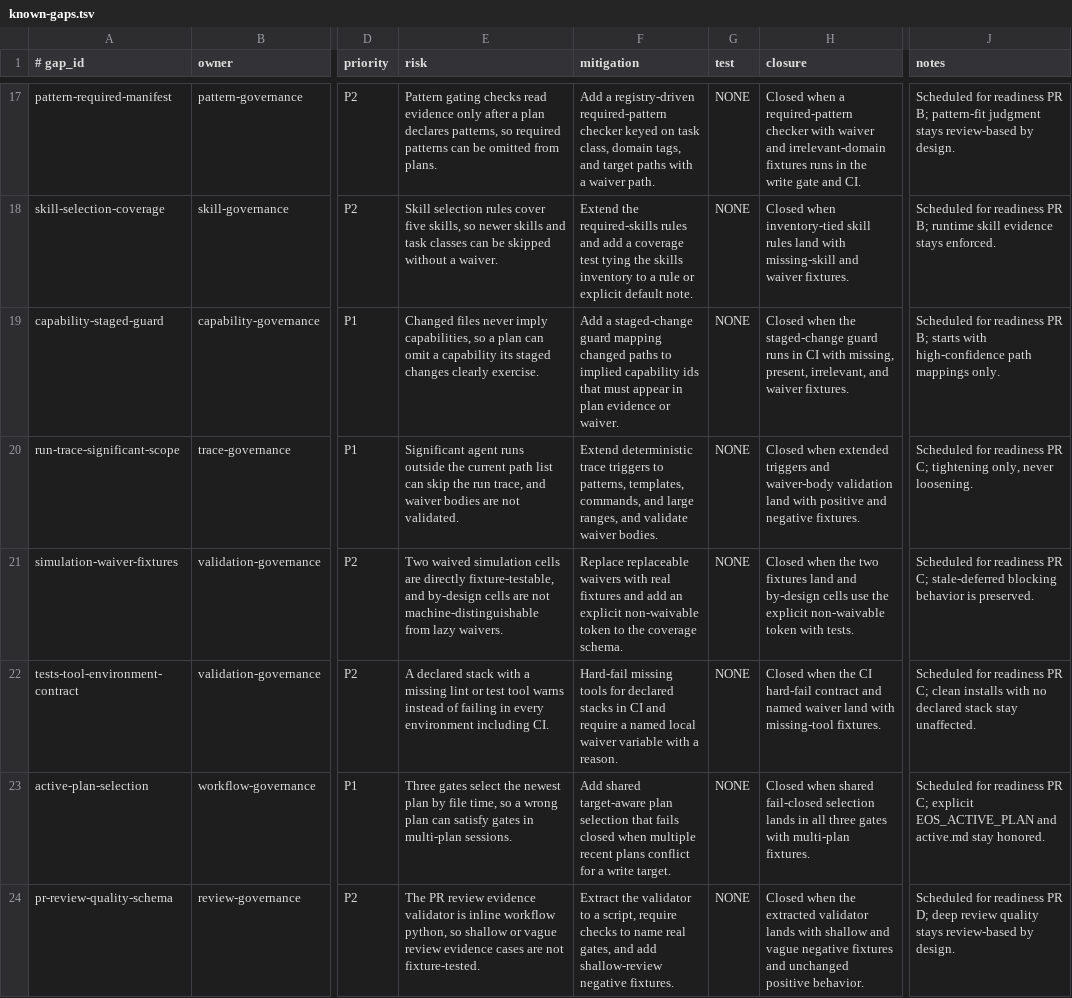
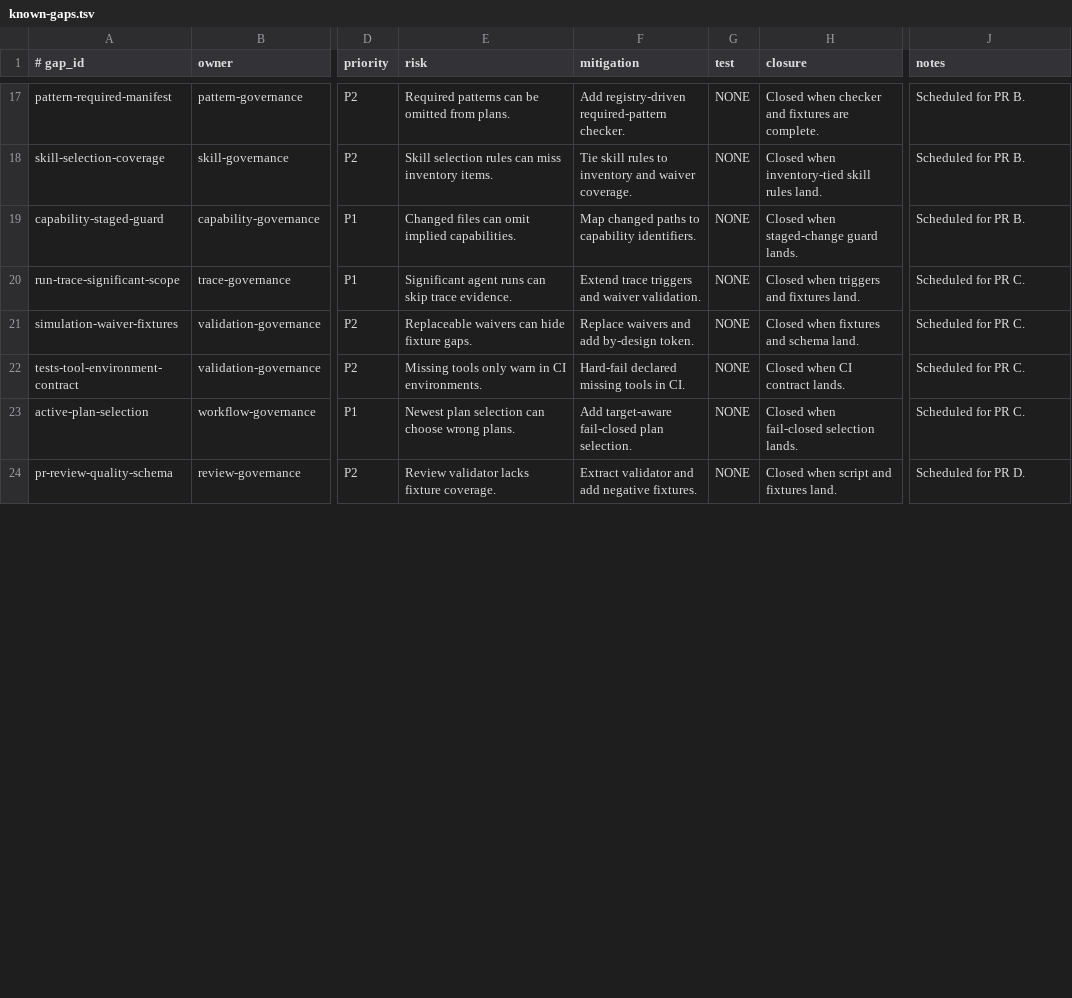
Before and after one commit to yotamfried-ux/Engineering-OS, a TSV file: docs/operations/known-gaps.tsv, drawn as a sheet; only a part is shown, gaps mark what is left out; the diff covers the shown part only; the diff names each change by its address in the sheet, - before the commit and + after, or states it on an @@ line.

```diff
--- a/docs/operations/known-gaps.tsv
+++ b/docs/operations/known-gaps.tsv
-E17 (risk): Pattern gating checks read evidence only after a plan declares patterns, so required patterns can…
+E17 (risk): Required patterns can…
-F17 (mitigation): Add a registry-driven required-pattern checker keyed on task class, domain tags, and target paths with a waiver path.
+F17 (mitigation): Add registry-driven required-pattern checker.
-H17 (closure): Closed when a required-pattern checker with waiver and irrelevant-domain fixtures runs in the write gate and CI.
+H17 (closure): Closed when checker and fixtures are complete.
-J17 (notes): Scheduled for readiness PR B; pattern-fit judgment stays review-based by design.
+J17 (notes): Scheduled for PR B.
-E18 (risk): …selection rules cover five skills, so newer skills and task classes can be skipped without a waiver.
+E18 (risk): …selection rules can miss inventory items.
-F18 (mitigation): Extend the required-skills rules and add a coverage test tying the skills inventory to a rule or explicit default note.
+F18 (mitigation): Tie skill rules to inventory and waiver coverage.
-H18 (closure): …skill rules land with missing-skill and waiver fixtures.
+H18 (closure): …skill rules land.
-J18 (notes): Scheduled for readiness PR B; runtime skill evidence stays enforced.
+J18 (notes): Scheduled for PR B.
-E19 (risk): Changed files never imply capabilities, so a plan can omit a capability its staged changes clearly exercise.
+E19 (risk): Changed files can omit implied capabilities.
-F19 (mitigation): Add a staged-change guard mapping changed paths to implied capability ids that must appear in plan evidence or waiver.
+F19 (mitigation): Map changed paths to capability identifiers.
-H19 (closure): Closed when the staged-change guard runs in CI with missing, present, irrelevant, and waiver fixtures.
+H19 (closure): Closed when staged-change guard lands.
-J19 (notes): Scheduled for readiness PR B; starts with high-confidence path mappings only.
+J19 (notes): Scheduled for PR B.
-E20 (risk): …agent runs outside the current path list can skip the run trace, and waiver bodies are not validated.
+E20 (risk): …agent runs can skip trace evidence.
-F20 (mitigation): Extend deterministic trace triggers to patterns, templates, commands, and large ranges, and validate waiver bodies.
+F20 (mitigation): Extend trace triggers and waiver validation.
-H20 (closure): Closed when extended triggers and waiver-body validation land with positive and negative fixtures.
+H20 (closure): Closed when triggers and fixtures land.
-J20 (notes): Scheduled for readiness PR C; tightening only, never loosening.
+J20 (notes): Scheduled for PR C.
-E21 (risk): Two waived simulation cells are directly fixture-testable, and by-design cells are not machine-distinguishable from lazy waivers.
+E21 (risk): Replaceable waivers can hide fixture gaps.
-F21 (mitigation): Replace replaceable waivers with real fixtures and add an explicit non-waivable token to the coverage schema.
+F21 (mitigation): Replace waivers and add by-design token.
-H21 (closure): Closed when the two fixtures land and by-design cells use the explicit non-waivable token with tests.
+H21 (closure): Closed when fixtures and schema land.
-J21 (notes): Scheduled for readiness PR C; stale-deferred blocking behavior is preserved.
+J21 (notes): Scheduled for PR C.
-E22 (risk): A declared stack with a missing lint or test tool warns instead of failing in every environment including CI.
+E22 (risk): Missing tools only warn in CI environments.
-F22 (mitigation): Hard-fail missing tools for declared stacks in CI and require a named local waiver variable with a reason.
+F22 (mitigation): Hard-fail declared missing tools in CI.
-H22 (closure): Closed when the CI hard-fail contract and named waiver land with missing-tool fixtures.
+H22 (closure): Closed when CI contract lands.
-J22 (notes): Scheduled for readiness PR C; clean installs with no declared stack stay unaffected.
+J22 (notes): Scheduled for PR C.
-E23 (risk): Three gates select the newest plan by file time, so a wrong plan can satisfy gates in multi-plan sessions.
+E23 (risk): Newest plan selection can choose wrong plans.
-F23 (mitigation): Add shared target-aware plan selection that fails closed when multiple recent plans conflict for a write target.
+F23 (mitigation): Add target-aware fail-closed plan selection.
-H23 (closure): Closed when shared fail-closed selection lands in all three gates with multi-plan fixtures.
+H23 (closure): Closed when fail-closed selection lands.
-J23 (notes): Scheduled for readiness PR C; explicit EOS_ACTIVE_PLAN and active.md stay honored.
+J23 (notes): Scheduled for PR C.
-E24 (risk): The PR review evidence validator is inline workflow python, so shallow or vague review evidence cases are not fixture-tested.
+E24 (risk): Review validator lacks fixture coverage.
-F24 (mitigation): Extract the validator to a script, require checks to name real gates, and add shallow-review negative fixtures.
+F24 (mitigation): Extract validator and add negative fixtures.
-H24 (closure): Closed when the extracted validator lands with shallow and vague negative fixtures and unchanged positive behavior.
+H24 (closure): Closed when script and fixtures land.
-J24 (notes): Scheduled for readiness PR D; deep review quality stays review-based by design.
+J24 (notes): Scheduled for PR D.
```
Also changed, not shown: 67 edited cells elsewhere in this file, 6 other files.
